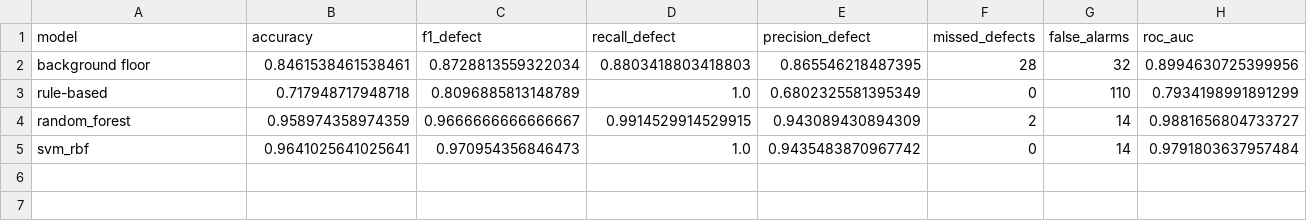
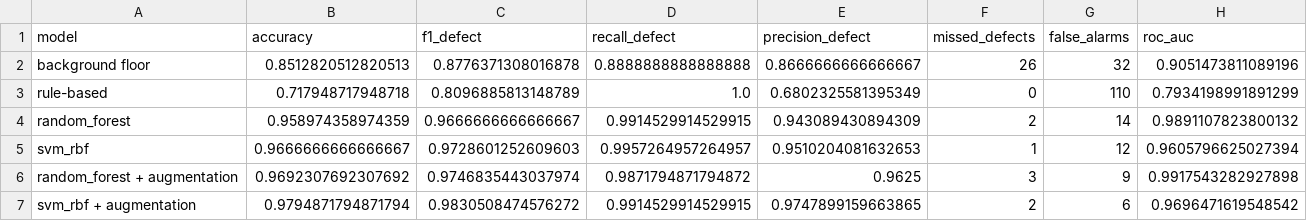
Before and after one commit to husein-loubani/casting-defect-inspection, a CSV file: data/processed/validation_results.csv, drawn as a sheet.

```diff
--- a/data/processed/validation_results.csv
+++ b/data/processed/validation_results.csv
@@ -1,5 +1,7 @@
 model,accuracy,f1_defect,recall_defect,precision_defect,missed_defects,false_alarms,roc_auc
-background floor,0.8461538461538461,0.8728813559322034,0.8803418803418803,0.865546218487395,28,32,0.8994630725399956
+background floor,0.8512820512820513,0.8776371308016878,0.8888888888888888,0.8666666666666667,26,32,0.9051473811089196
 rule-based,0.717948717948718,0.8096885813148789,1.0,0.6802325581395349,0,110,0.7934198991891299
-random_forest,0.958974358974359,0.9666666666666667,0.9914529914529915,0.943089430894309,2,14,0.9881656804733727
-svm_rbf,0.9641025641025641,0.970954356846473,1.0,0.9435483870967742,0,14,0.9791803637957484
+random_forest,0.958974358974359,0.9666666666666667,0.9914529914529915,0.943089430894309,2,14,0.9891107823800132
+svm_rbf,0.9666666666666667,0.9728601252609603,0.9957264957264957,0.9510204081632653,1,12,0.9605796625027394
+random_forest + augmentation,0.9692307692307692,0.9746835443037974,0.9871794871794872,0.9625,3,9,0.9917543282927898
+svm_rbf + augmentation,0.9794871794871794,0.9830508474576272,0.9914529914529915,0.9747899159663865,2,6,0.9696471619548542
```
Also changed, not shown: data/processed/features_explore.csv, data/processed/features_test.csv, 28 other files.
